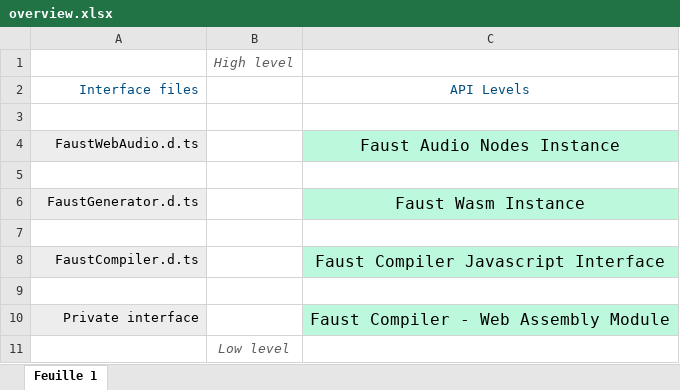
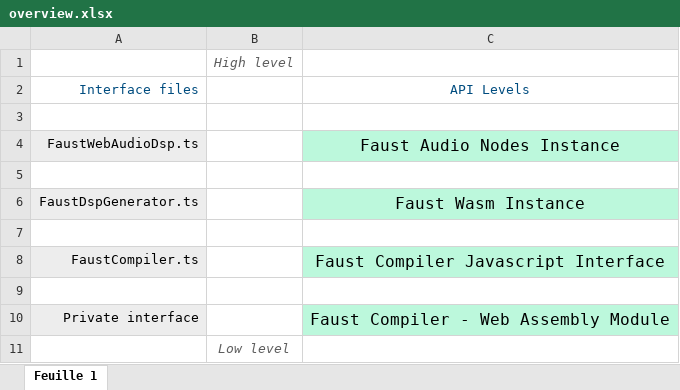
Before and after one commit to grame-cncm/faustwasm, an Excel workbook: rsrc/overview.xlsx, sheet Feuille 1, drawn as a sheet; values as stored, in another font and other column widths than the file's, no borders; charts and pictures not drawn; the diff names each change by its address in the sheet, - before the commit and + after, or states it on an @@ line.

```diff
--- a/rsrc/overview.xlsx (sheet Feuille 1)
+++ b/rsrc/overview.xlsx (sheet Feuille 1)
-A4: FaustWebAudio.d.ts
+A4: FaustWebAudioDsp.ts
-A6: FaustGenerator.d.ts
+A6: FaustDspGenerator.ts
-A8: FaustCompiler.d.ts
+A8: FaustCompiler.ts
```
Also changed, not shown: 1 other file.
